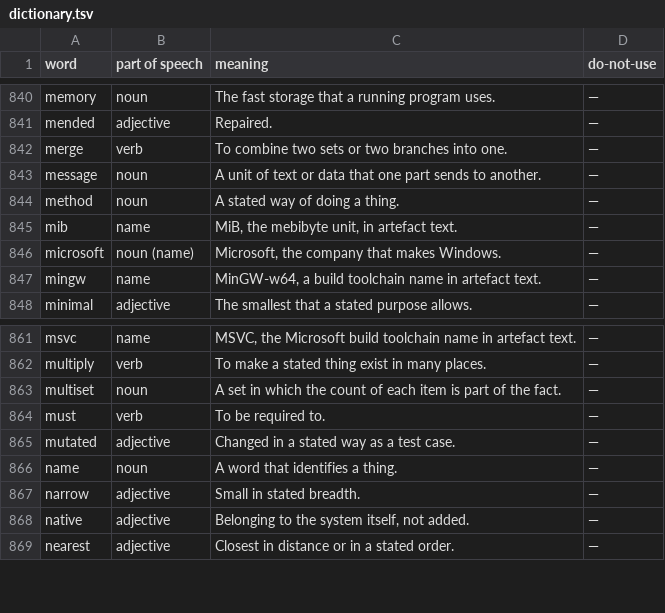
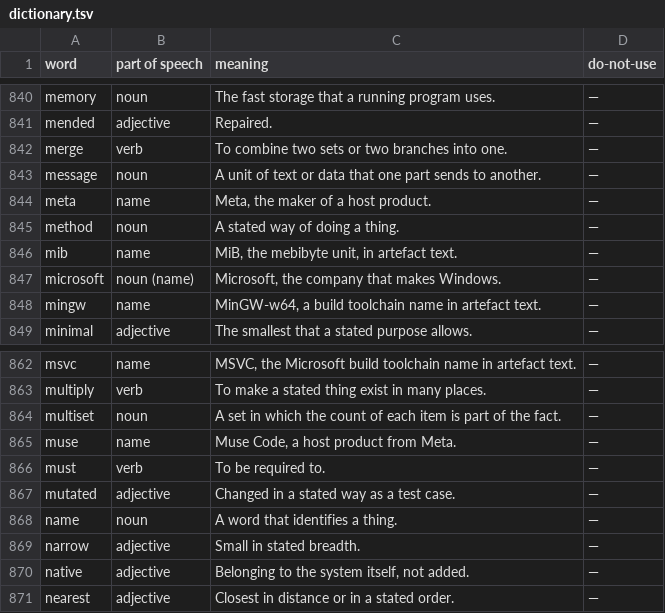
Before and after one commit to WikdSolvemProbler/process-tree-guard, a TSV file: wiki/dictionary.tsv, drawn as a sheet; only a part is shown, gaps mark what is left out.

Commit message:
Add the Meta Muse Code hook integration
Meta Muse Code uses the pretooluse vendor with no code change: its shell calls carry the command in tool_input.command or tool_input.cmd, and a hook that exits 2 with text on standard error blocks the call. Add the wiring files, the host table rows, the glossary entries, and installer detection of the user settings folder. The documents state that the wiring follows the documented protocol and has not yet been run against Meta Muse Code.

```diff
--- a/wiki/dictionary.tsv
+++ b/wiki/dictionary.tsv
@@ -843,2 +843,3 @@ merge	verb	To combine two sets or two branches into one.	—
 message	noun	A unit of text or data that one part sends to another.	—
+meta	name	Meta, the maker of a host product.	—
 method	noun	A stated way of doing a thing.	—
@@ -863,2 +864,3 @@ multiply	verb	To make a stated thing exist in many places.	—
 multiset	noun	A set in which the count of each item is part of the fact.	—
+muse	name	Muse Code, a host product from Meta.	—
 must	verb	To be required to.	—
```
Also changed, not shown: 8 other files.
